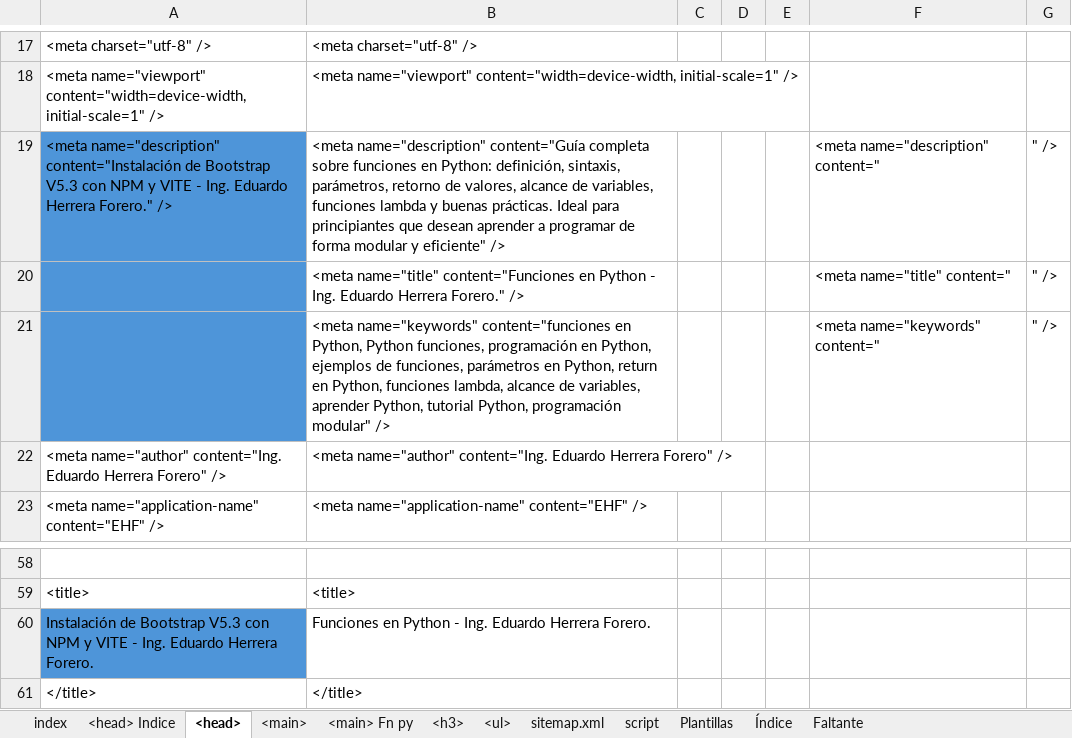
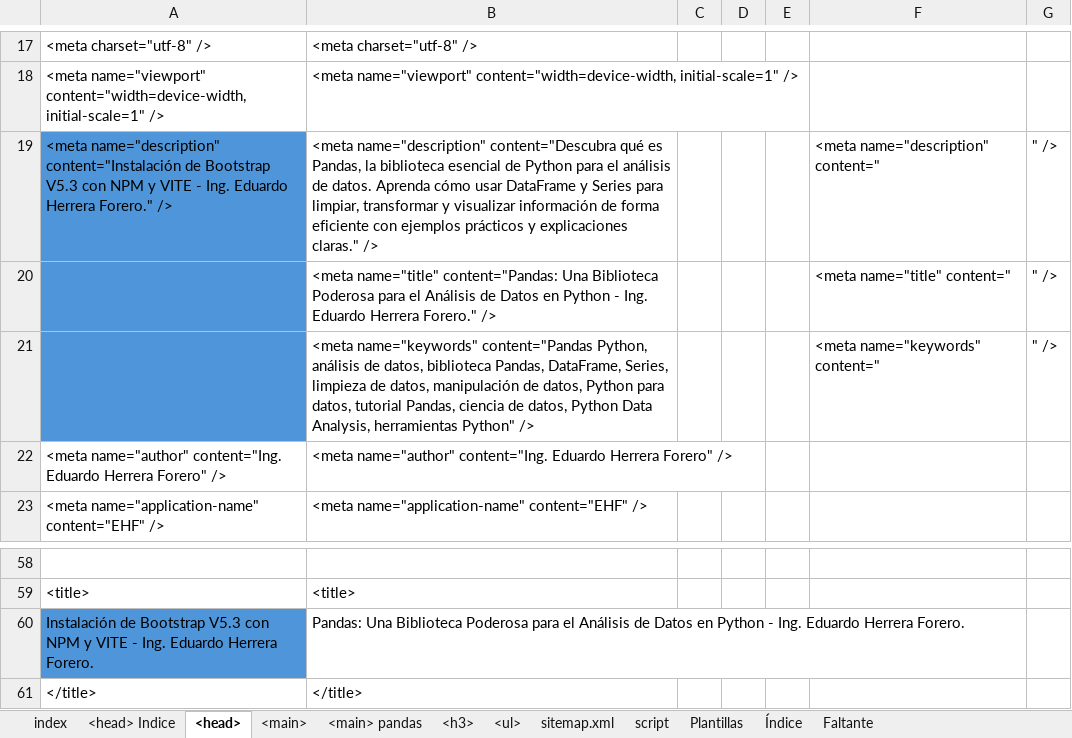
Before and after one commit to eduardoherreraf/EduardoHerreraForero, an Excel workbook: src/Head.xlsx, sheet <head>, drawn as a sheet; only a part is shown, gaps mark what is left out; values as stored, in another font and other column widths than the file's, no borders; conditional formats not drawn; the diff covers the shown part only; the diff names each change by its address in the sheet, - before the commit and + after, or states it on an @@ line.

Commit message:
Add: analisis-de-datos-0010_pandas_una_biblioteca_poderosa_para_el_analisis_de_datos_en_python.html

```diff
--- a/src/Head.xlsx (sheet <head>)
+++ b/src/Head.xlsx (sheet <head>)
-sheet tab: <main> Fn py
+sheet tab: <main> pandas
-B19: <meta name="description" content="Guía completa sobre funciones en Python: definición, sintaxis, parámetros, retorno de valores, alcance de variables, funciones lambda y buenas prácticas. Ideal para principiantes que desean aprender a programar de forma modular y eficiente" />
+B19: <meta name="description" content="Descubra qué es Pandas, la biblioteca esencial de Python para el análisis de datos. Aprenda cómo usar DataFrame y Series para limpiar, transformar y visualizar información de forma eficiente con ejemplos prácticos y explicaciones claras." />
-B20: <meta name="title" content="Funciones en Python…
+B20: <meta name="title" content="Pandas: Una Biblioteca Poderosa para el Análisis de Datos en Python…
-B21: <meta name="keywords" content="funciones en Python, Python funciones, programación en Python, ejemplos de funciones, parámetros en Python, return en Python, funciones lambda, alcance de variables, aprender Python, tutorial Python, programación modular" />
+B21: <meta name="keywords" content="Pandas Python, análisis de datos, biblioteca Pandas, DataFrame, Series, limpieza de datos, manipulación de datos, Python para datos, tutorial Pandas, ciencia de datos, Python Data Analysis, herramientas Python" />
-B60: Funciones en Python…
+B60: Pandas: Una Biblioteca Poderosa para el Análisis de Datos en Python…
```
Also changed, not shown: 18 edited cells and cell formats elsewhere in this sheet, sheet <ul>, sheet <h3>, sheet <main>, formulas that keep their value, hidden cells, 3 other files.
